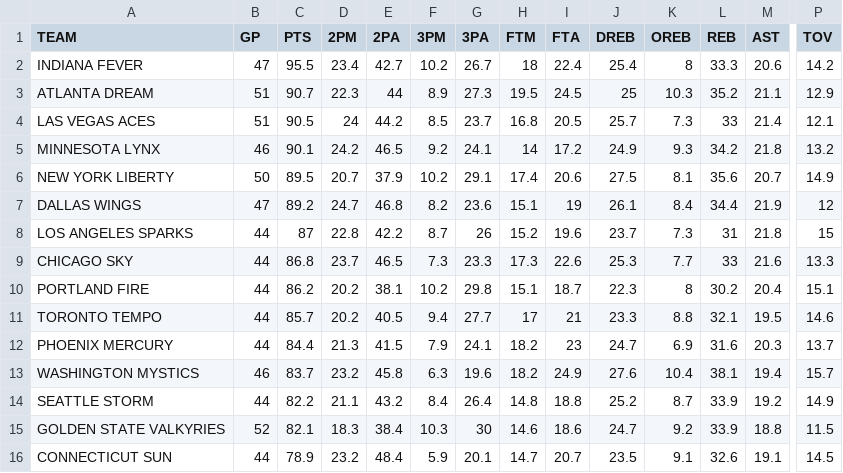
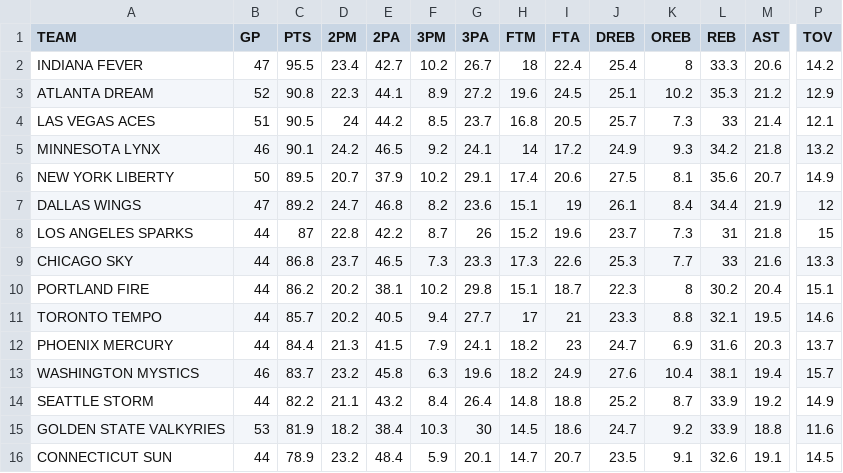
Before and after one commit to filippospol/R-bball-projects, a CSV file: bball-stats/data/WNBA-teams.csv, drawn as a sheet; only a part is shown, gaps mark what is left out; the diff names each change by its address in the sheet, - before the commit and + after, or states it on an @@ line.

```diff
--- a/bball-stats/data/WNBA-teams.csv
+++ b/bball-stats/data/WNBA-teams.csv
-B3 (GP): 51
+B3 (GP): 52
-C3 (PTS): 90.7
+C3 (PTS): 90.8
-E3 (2PA): 44
+E3 (2PA): 44.1
-G3 (3PA): 27.3
+G3 (3PA): 27.2
-H3 (FTM): 19.5
+H3 (FTM): 19.6
-J3 (DREB): 25
+J3 (DREB): 25.1
-K3 (OREB): 10.3
+K3 (OREB): 10.2
-L3 (REB): 35.2
+L3 (REB): 35.3
-M3 (AST): 21.1
+M3 (AST): 21.2
-B15 (GP): 52
+B15 (GP): 53
-C15 (PTS): 82.1
+C15 (PTS): 81.9
-D15 (2PM): 18.3
+D15 (2PM): 18.2
-H15 (FTM): 14.6
+H15 (FTM): 14.5
-P15 (TOV): 11.5
+P15 (TOV): 11.6
```
Also changed, not shown: bball-stats/data/NBA-teams.csv, bball-stats/data/WNBA-players.csv, 2 other files.
